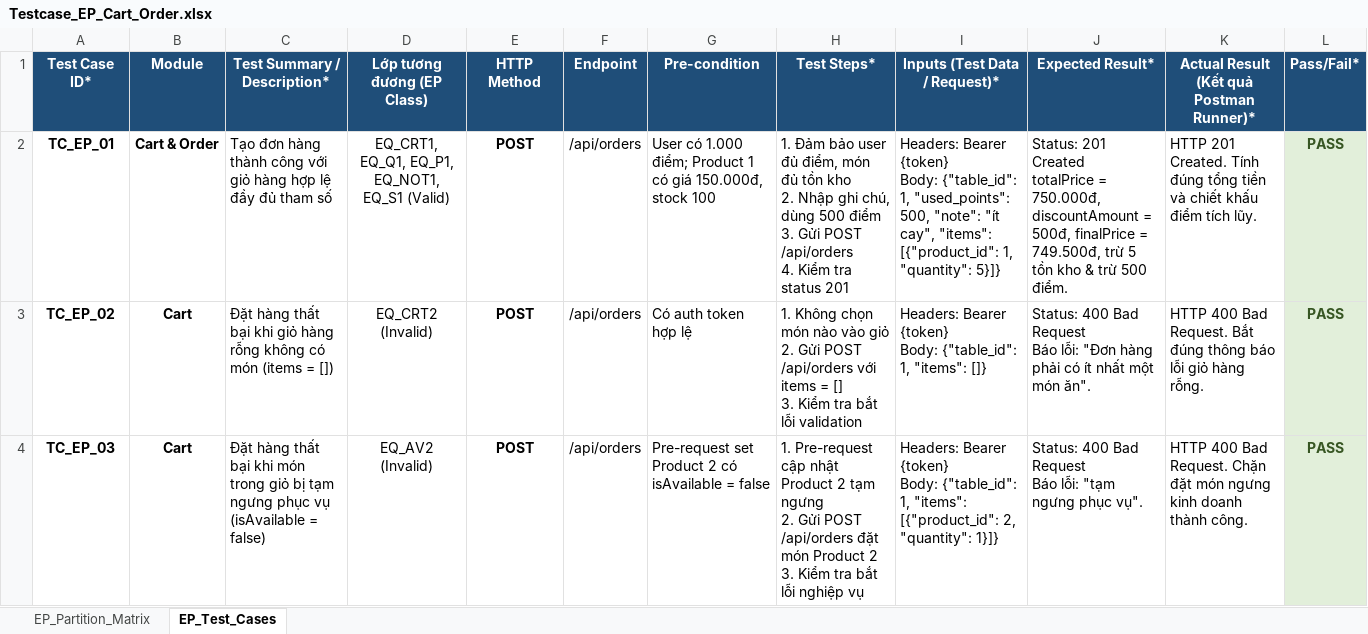
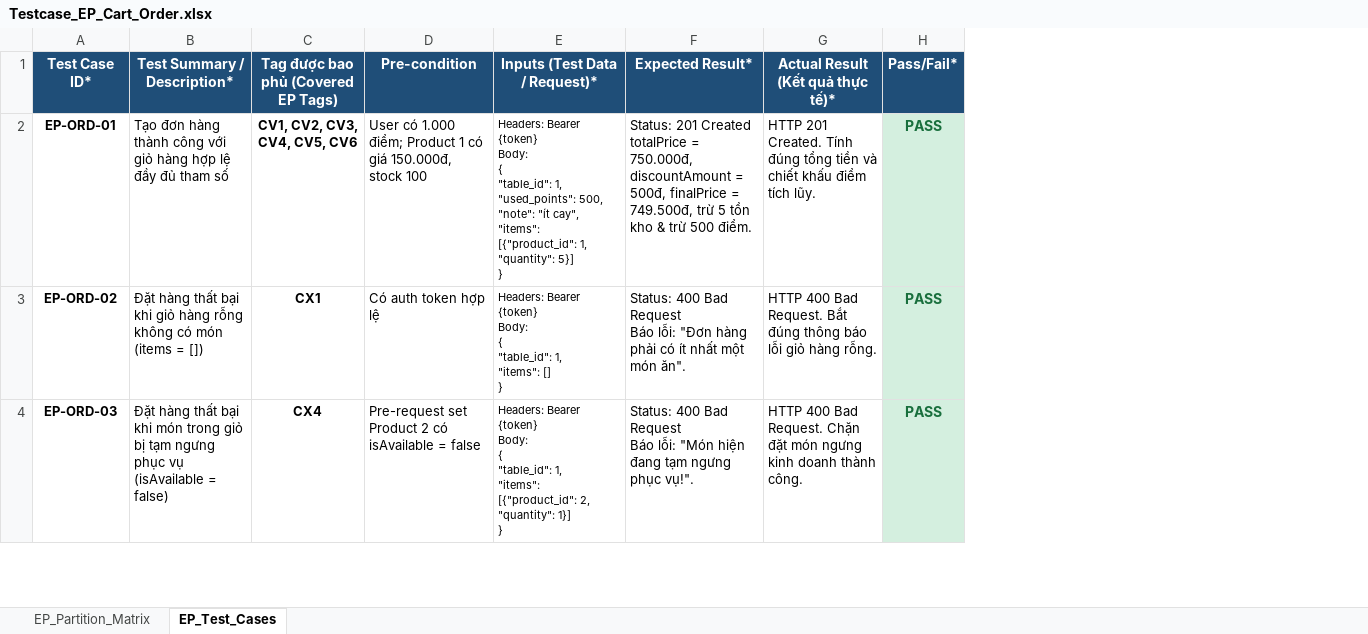
Before and after one commit to huyhandsome77/KCPM-2026, an Excel workbook: docs/testing/EP/cart_order/Testcase_EP_Cart_Order.xlsx, sheet EP_Test_Cases, drawn as a sheet; only a part is shown; values as stored, in another font and other column widths than the file's, no borders; removed rows and columns are numbered as before the commit, all else as after; ↵ is a line break in a cell; the diff covers the shown part only; the diff names each change by its address in the sheet, - before the commit and + after, or states it on an @@ line.

Commit message:
fix: update BVA and EP test cases for cart order payment

```diff
--- a/docs/testing/EP/cart_order/Testcase_EP_Cart_Order.xlsx (sheet EP_Test_Cases)
+++ b/docs/testing/EP/cart_order/Testcase_EP_Cart_Order.xlsx (sheet EP_Test_Cases)
-column B (Module), rows 2-4: Cart & Order | Cart | Cart
-column D (Lớp tương đương (EP Class)), rows 2-4: EQ_CRT1, EQ_Q1, EQ_P1, EQ_NOT1, EQ_S1 (Valid) | EQ_CRT2 (Invalid) | EQ_AV2 (Invalid)
-column E (HTTP Method), rows 2-4: all POST
-column F (Endpoint), rows 2-4: all /api/orders
+column C, rows 1-4: Tag được bao phủ (Covered EP Tags) | CV1, CV2, CV3, CV4, CV5, CV6 | CX1 | CX4
-column H (Test Steps*), rows 2-4: 1. Đảm bảo user đủ điểm, món đủ tồn kho ↵ 2. Nhập ghi chú, dùng 500 điểm ↵ 3. Gửi POST /api/orders ↵ 4. Kiểm tra status 201 | 1. Không chọn món nào vào giỏ ↵ 2. Gửi POST /api/orders với items = [] ↵ 3. Kiểm tra bắt lỗi validation | 1. Pre-request cập nhật Product 2 tạm ngưng ↵ 2. Gửi POST /api/orders đặt món Product 2 ↵ 3. Kiểm tra bắt lỗi nghiệp vụ
-G1: Actual Result (Kết quả Postman Runner)*
+G1: Actual Result (Kết quả thực tế)*
-A2 (Test Case ID*): TC_EP_01
+A2 (Test Case ID*): EP-ORD-01
@@ A2:A4 text size: smaller @@
@@ B2:B4 text size: smaller @@
@@ D2:D4 text size: smaller @@
-E2 (Inputs (Test Data / Request)*): …{token} ↵ Body: {"table_id": 1, "used_points": 500, "note": "ít cay", "items": [{"product_id": 1, "quantity": 5}]}
+E2 (Inputs (Test Data / Request)*): …{token} ↵ Body: ↵ { ↵ "table_id": 1, ↵ "used_points": 500, ↵ "note": "ít cay", ↵ "items": [{"product_id": 1, "quantity": 5}] ↵ }
@@ E2:G4 text size: smaller @@
-H2:H4 text colour: #375623
+H2:H4 text colour: #196F3D
-A3 (Test Case ID*): TC_EP_02
+A3 (Test Case ID*): EP-ORD-02
-E3 (Inputs (Test Data / Request)*): …{token} ↵ Body: {"table_id": 1, "items": []}
+E3 (Inputs (Test Data / Request)*): …{token} ↵ Body: ↵ { ↵ "table_id": 1, ↵ "items": [] ↵ }
-A4 (Test Case ID*): TC_EP_03
+A4 (Test Case ID*): EP-ORD-03
-E4 (Inputs (Test Data / Request)*): …{token} ↵ Body: {"table_id": 1, "items": [{"product_id": 2, "quantity": 1}]}
+E4 (Inputs (Test Data / Request)*): …{token} ↵ Body: ↵ { ↵ "table_id": 1, ↵ "items": [{"product_id": 2, "quantity": 1}] ↵ }
-F4 (Expected Result*): …Báo lỗi: "tạm ngưng phục vụ".
+F4 (Expected Result*): …Báo lỗi: "Món hiện đang tạm ngưng phục vụ!".
```
Also changed, not shown: 19 edited cells and cell formats elsewhere in this sheet, sheet EP_Partition_Matrix, docs/testing/BVA/order & payment/Testcase_BVA_Order_Payment.xlsx, docs/testing/EP/payment_payos/Testcase_EP_Payment_PayOS.xlsx.
